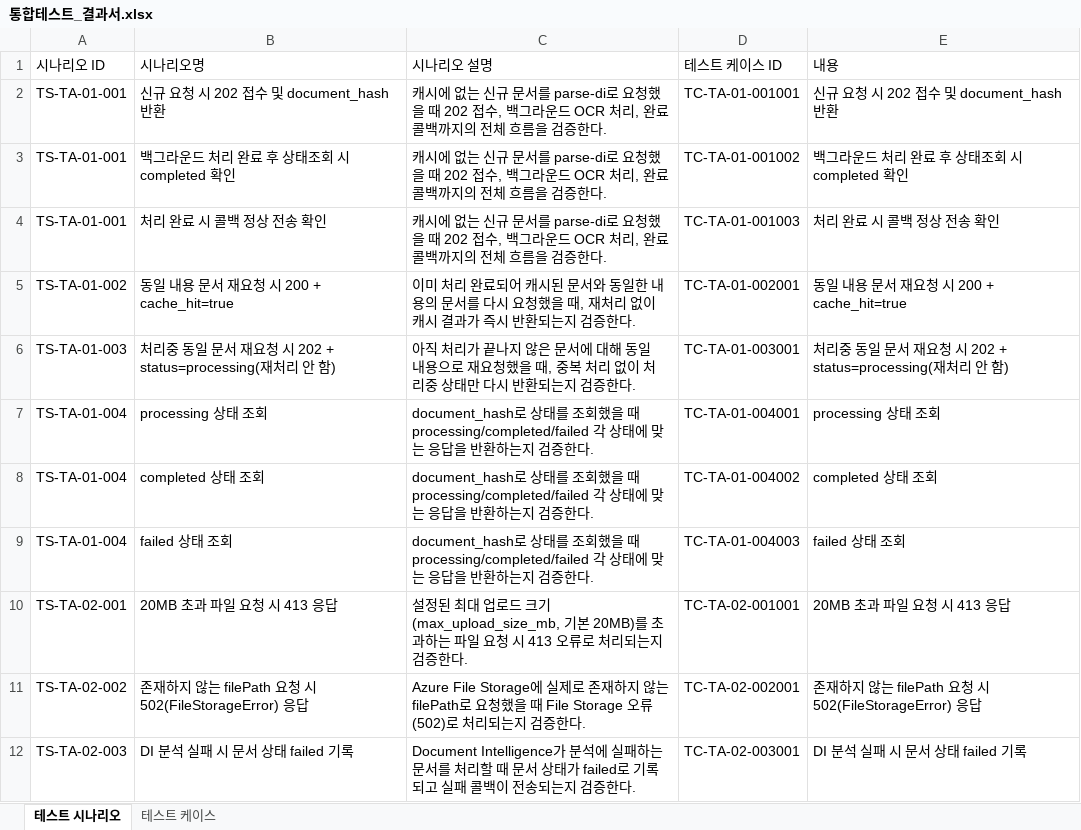
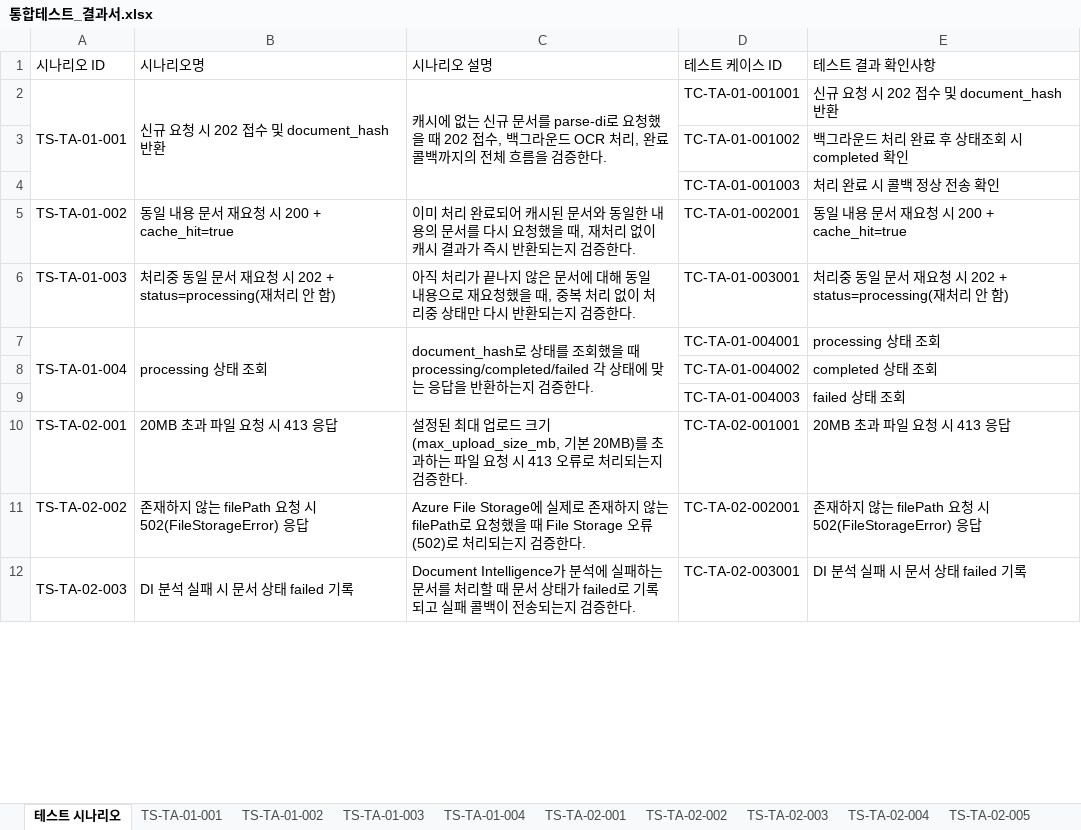
Before and after one commit to yongseokha/azure-doc-ai-service, an Excel workbook: docs/integration-test/통합테스트_결과서.xlsx, sheet 테스트 시나리오, drawn as a sheet; only a part is shown; values as stored, in another font and other column widths than the file's, no cell formats; removed rows and columns are numbered as before the commit, all else as after; the diff covers the shown part only; the diff names each change by its address in the sheet, - before the commit and + after, or states it on an @@ line.

Commit message:
Restructure integration test xlsx: merge scenario cells, split test cases per-scenario sheet

```diff
--- a/docs/integration-test/통합테스트_결과서.xlsx (sheet 테스트 시나리오)
+++ b/docs/integration-test/통합테스트_결과서.xlsx (sheet 테스트 시나리오)
-sheet tab: 테스트 케이스
+sheet tab: TS-TA-01-001
+sheet tab: TS-TA-01-002
+sheet tab: TS-TA-01-003
+sheet tab: TS-TA-01-004
+sheet tab: TS-TA-02-001
+sheet tab: TS-TA-02-002
+sheet tab: TS-TA-02-003
+sheet tab: TS-TA-02-004
+sheet tab: TS-TA-02-005
-E1: 내용
+E1: 테스트 결과 확인사항
+A2:A4 merged
+B2:B4 merged
+C2:C4 merged
-row 3: TS-TA-01-001 | 백그라운드 처리 완료 후 상태조회 시 completed 확인 | 캐시에 없는 신규 문서를 parse-di로 요청했을 때 202 접수, 백그라운드 OCR 처리, 완료 콜백까지의 전체 흐름을 검증한다. | TC-TA-01-001002 | 백그라운드 처리 완료 후 상태조회 시 completed 확인
-row 4: TS-TA-01-001 | 처리 완료 시 콜백 정상 전송 확인 | 캐시에 없는 신규 문서를 parse-di로 요청했을 때 202 접수, 백그라운드 OCR 처리, 완료 콜백까지의 전체 흐름을 검증한다. | TC-TA-01-001003 | 처리 완료 시 콜백 정상 전송 확인
+row 3:  |  |  | TC-TA-01-001002 | 백그라운드 처리 완료 후 상태조회 시 completed 확인
+row 4:  |  |  | TC-TA-01-001003 | 처리 완료 시 콜백 정상 전송 확인
+A7:A9 merged
+B7:B9 merged
+C7:C9 merged
-row 8: TS-TA-01-004 | completed 상태 조회 | document_hash로 상태를 조회했을 때 processing/completed/failed 각 상태에 맞는 응답을 반환하는지 검증한다. | TC-TA-01-004002 | completed 상태 조회
-row 9: TS-TA-01-004 | failed 상태 조회 | document_hash로 상태를 조회했을 때 processing/completed/failed 각 상태에 맞는 응답을 반환하는지 검증한다. | TC-TA-01-004003 | failed 상태 조회
+row 8:  |  |  | TC-TA-01-004002 | completed 상태 조회
+row 9:  |  |  | TC-TA-01-004003 | failed 상태 조회
+A12:A13 merged
+B12:B13 merged
+C12:C13 merged
```
Also changed, not shown: 11 added rows, 11 removed rows and merged cells elsewhere in this sheet, sheet TS-TA-01-001, other sheet tabs, cell formats.
